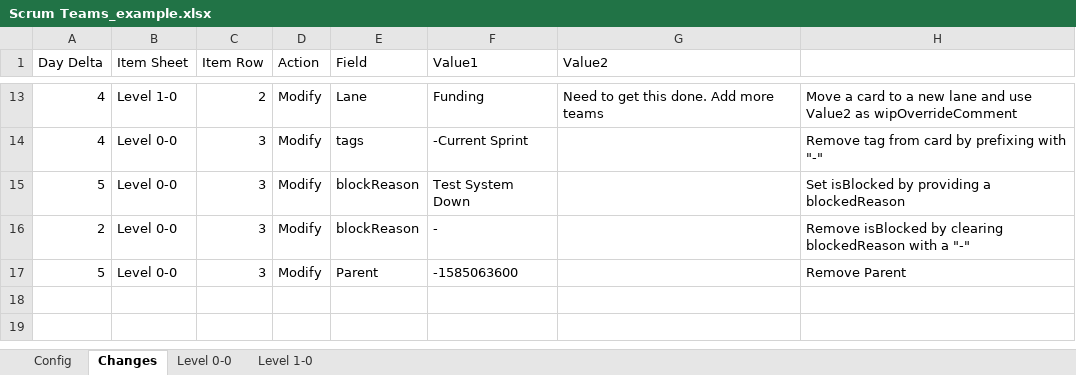
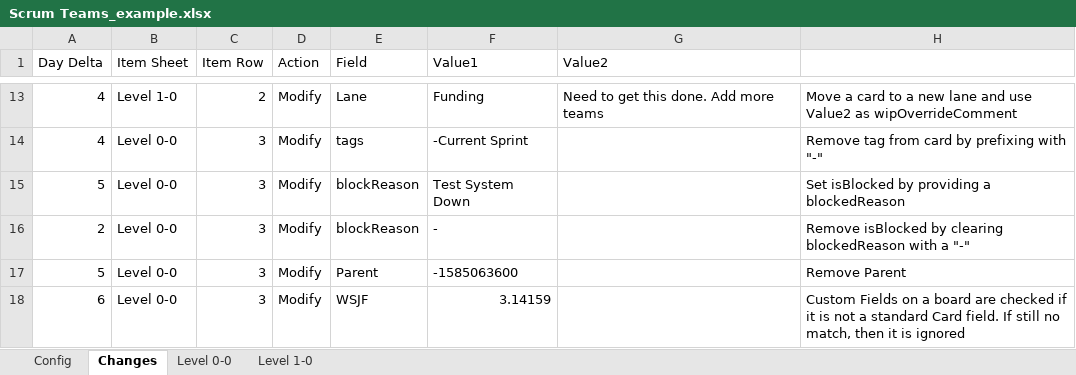
Before and after one commit to nikantonelli/Groundhog, an Excel workbook: Scrum Teams_example.xlsx, sheet Changes, drawn as a sheet; only a part is shown, gaps mark what is left out; values as stored, in another font and other column widths than the file's, no borders; conditional formats not drawn; the diff names each change by its address in the sheet, - before the commit and + after, or states it on an @@ line.

Commit message:
Add note in spreadsheet about Custom Fields

```diff
--- a/Scrum Teams_example.xlsx (sheet Changes)
+++ b/Scrum Teams_example.xlsx (sheet Changes)
+row 18: 6 | Level 0-0 | 3 | Modify | WSJF | 3.14159 |  | Custom Fields on a board are checked if it is not a standard Card field. If still no match, then it is ignored
```
